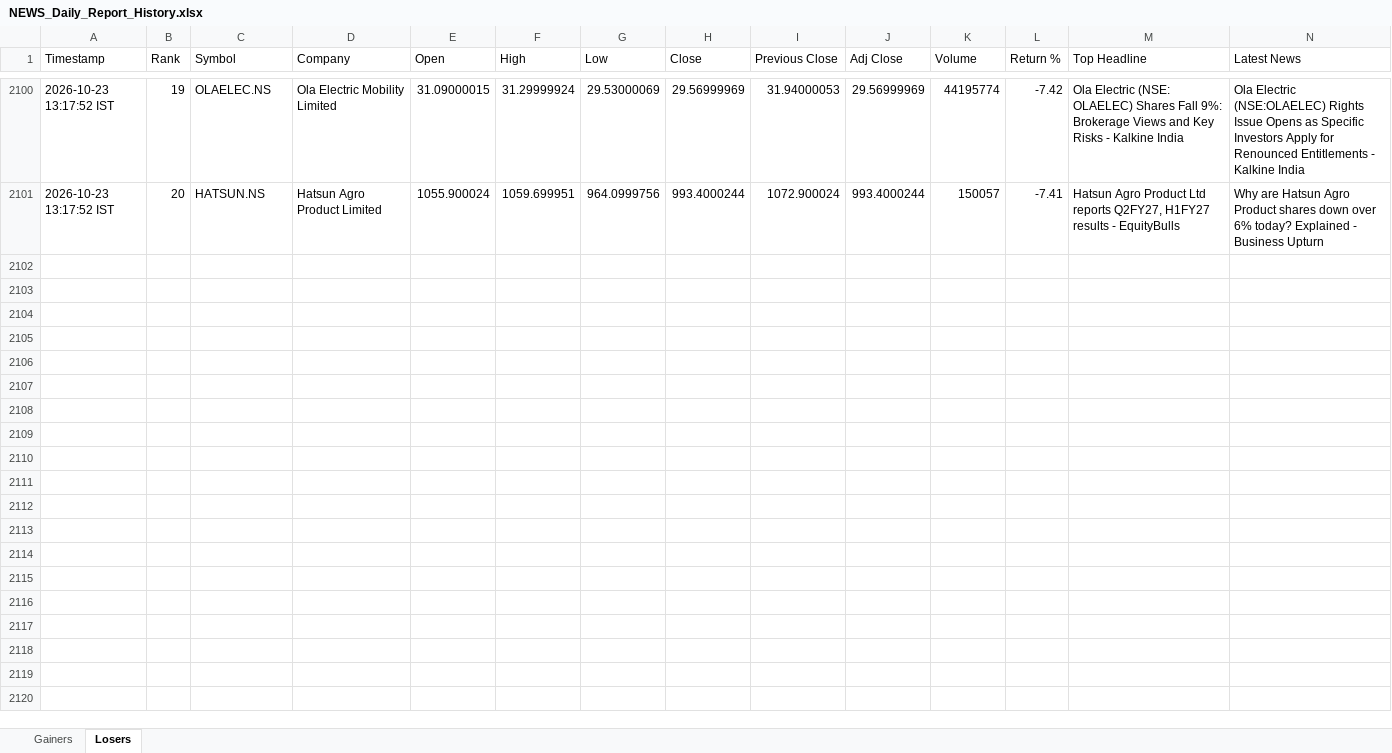
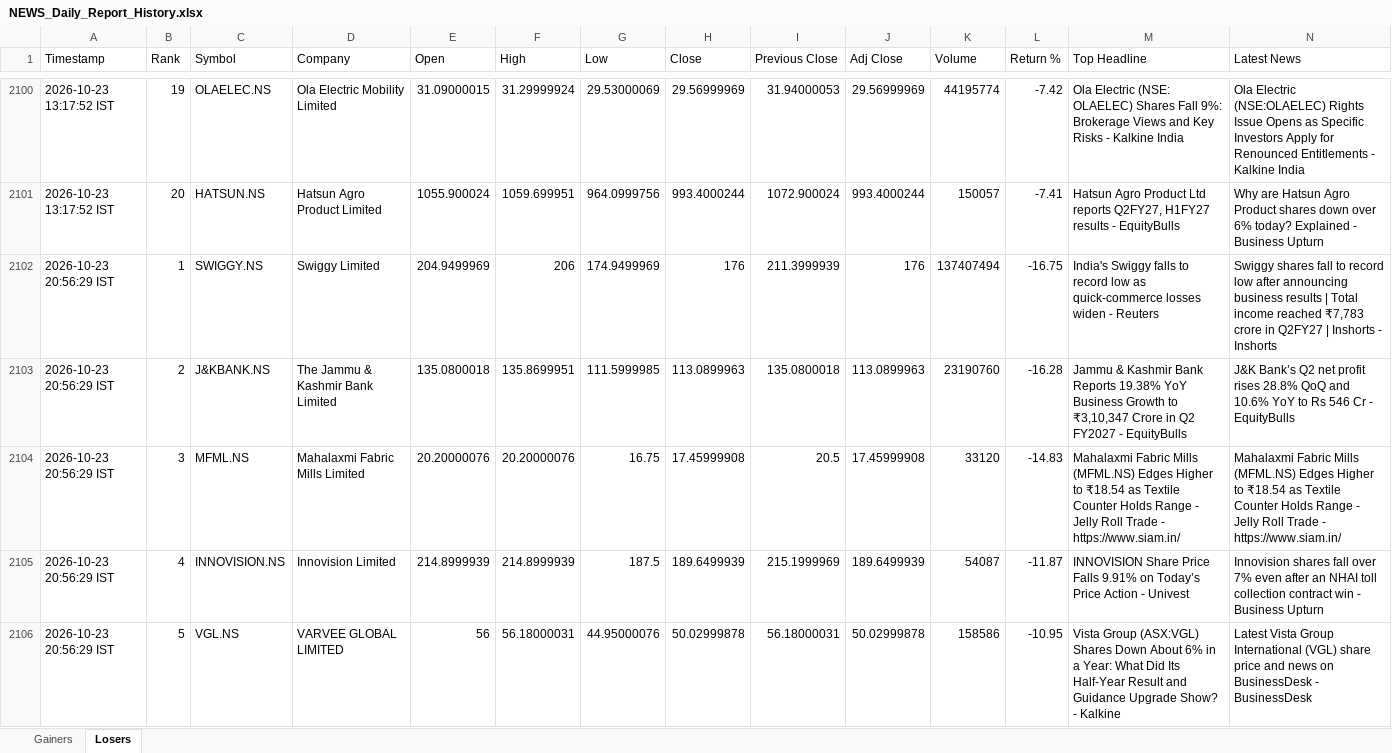
Before and after one commit to PavanSaiNekkala/News_Dividend_Fetcher, an Excel workbook: NEWS_Daily_Report/output/history/NEWS_Daily_Report_History.xlsx, sheet Losers, drawn as a sheet; only a part is shown, gaps mark what is left out; values as stored, in another font and other column widths than the file's, no borders; rows hold the shown columns only; the diff covers the shown part only; the diff names each change by its address in the sheet, - before the commit and + after, or states it on an @@ line.

```diff
--- a/NEWS_Daily_Report/output/history/NEWS_Daily_Report_History.xlsx (sheet Losers)
+++ b/NEWS_Daily_Report/output/history/NEWS_Daily_Report_History.xlsx (sheet Losers)
+row 2102: 2026-10-23 20:56:29 IST | 1 | SWIGGY.NS | Swiggy Limited | 204.9499969 | 206 | 174.9499969 | 176 | 211.3999939 | 176 | 137407494 | -16.75 | India's Swiggy falls to record low as quick-commerce losses widen - Reuters | Swiggy shares fall to record low after announcing business results | Total income reached ₹7,783 crore in Q2FY27 | Inshorts - Inshorts
+row 2103: 2026-10-23 20:56:29 IST | 2 | J&KBANK.NS | The Jammu & Kashmir Bank Limited | 135.0800018 | 135.8699951 | 111.5999985 | 113.0899963 | 135.0800018 | 113.0899963 | 23190760 | -16.28 | Jammu & Kashmir Bank Reports 19.38% YoY Business Growth to ₹3,10,347 Crore in Q2 FY2027 - EquityBulls | J&K Bank’s Q2 net profit rises 28.8% QoQ and 10.6% YoY to Rs 546 Cr - EquityBulls
+row 2104: 2026-10-23 20:56:29 IST | 3 | MFML.NS | Mahalaxmi Fabric Mills Limited | 20.20000076 | 20.20000076 | 16.75 | 17.45999908 | 20.5 | 17.45999908 | 33120 | -14.83 | Mahalaxmi Fabric Mills (MFML.NS) Edges Higher to ₹18.54 as Textile Counter Holds Range - Jelly Roll Trade - https://www.siam.in/ | Mahalaxmi Fabric Mills (MFML.NS) Edges Higher to ₹18.54 as Textile Counter Holds Range - Jelly Roll Trade - https://www.siam.in/
+row 2105: 2026-10-23 20:56:29 IST | 4 | INNOVISION.NS | Innovision Limited | 214.8999939 | 214.8999939 | 187.5 | 189.6499939 | 215.1999969 | 189.6499939 | 54087 | -11.87 | INNOVISION Share Price Falls 9.91% on Today’s Price Action - Univest | Innovision shares fall over 7% even after an NHAI toll collection contract win - Business Upturn
+row 2106: 2026-10-23 20:56:29 IST | 5 | VGL.NS | VARVEE GLOBAL LIMITED | 56 | 56.18000031 | 44.95000076 | 50.02999878 | 56.18000031 | 50.02999878 | 158586 | -10.95 | Vista Group (ASX:VGL) Shares Down About 6% in a Year: What Did Its Half-Year Result and Guidance Upgrade Show? - Kalkine | Latest Vista Group International (VGL) share price and news on BusinessDesk - BusinessDesk
```
Also changed, not shown: 15 added rows elsewhere in this sheet, sheet Gainers, NEWS_Daily_Report/output/latest/NEWS_Daily_Report.xlsx.
